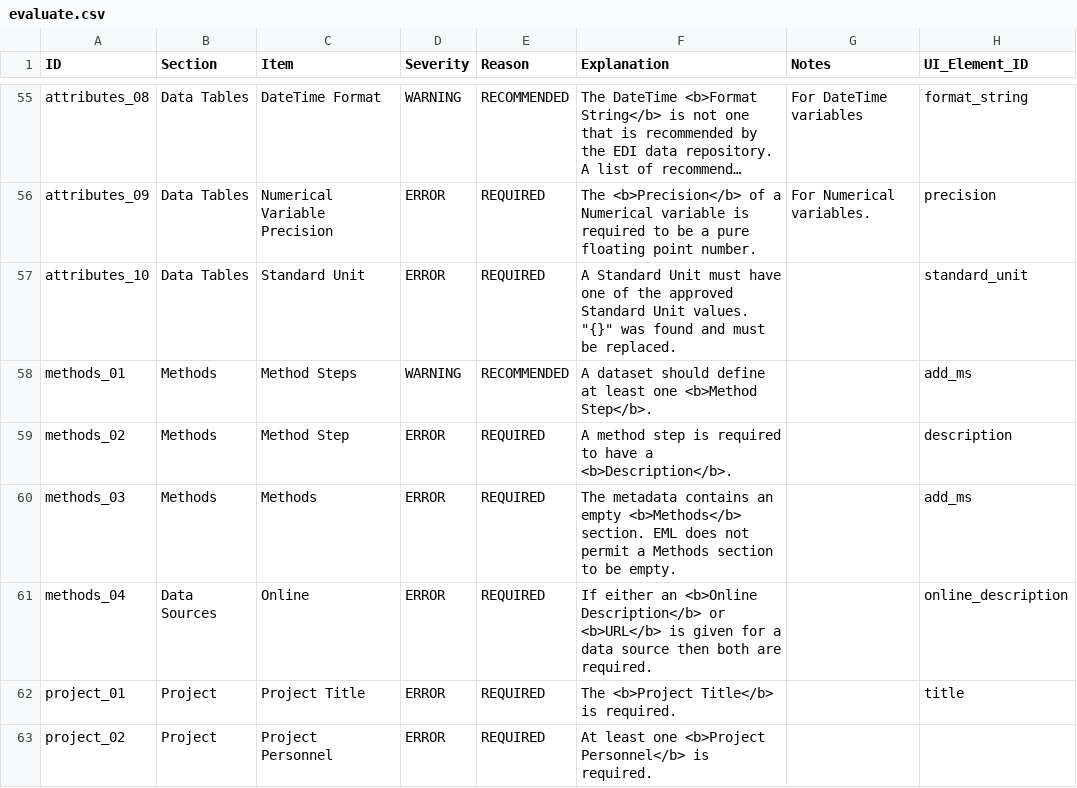
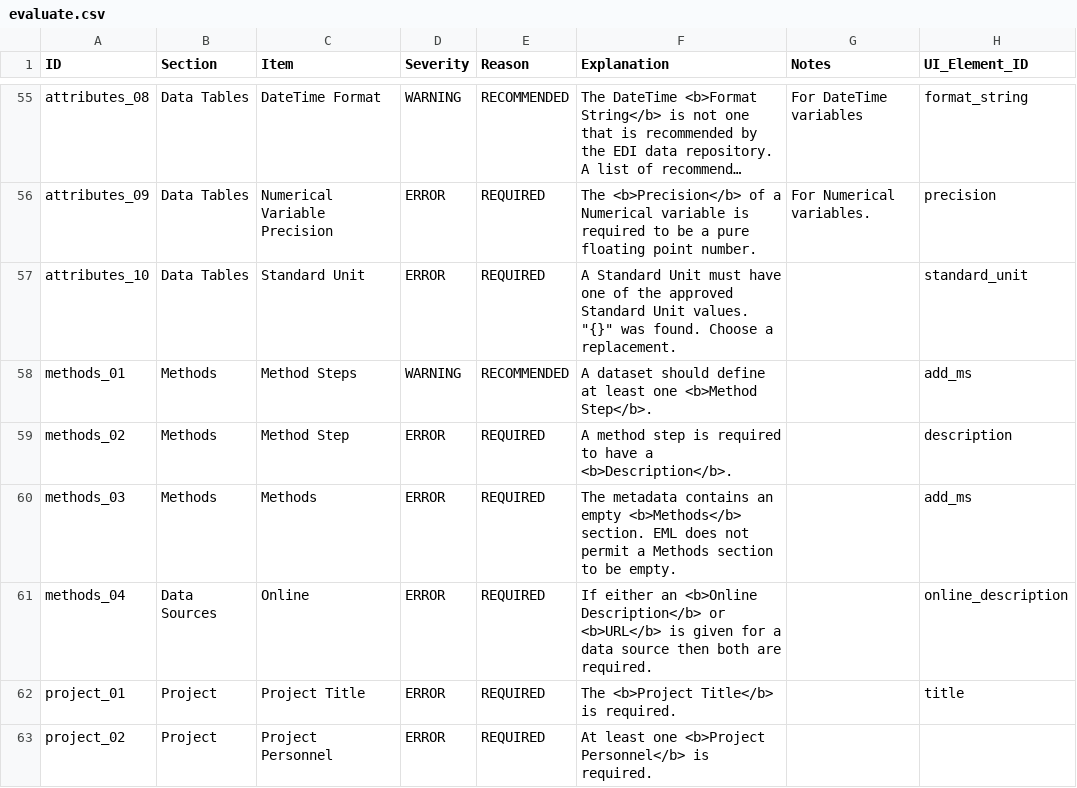
Before and after one commit to PASTAplus/ezEML, a CSV file: webapp/static/evaluate.csv, drawn as a sheet; only a part is shown, gaps mark what is left out; long unchanged cells end in …; the diff names each change by its address in the sheet, - before the commit and + after, or states it on an @@ line.

Commit message:
Tweak error msg.

```diff
--- a/webapp/static/evaluate.csv
+++ b/webapp/static/evaluate.csv
-F57 (Explanation): …"{}" was found and must be replaced.
+F57 (Explanation): …"{}" was found. Choose a replacement.
```
